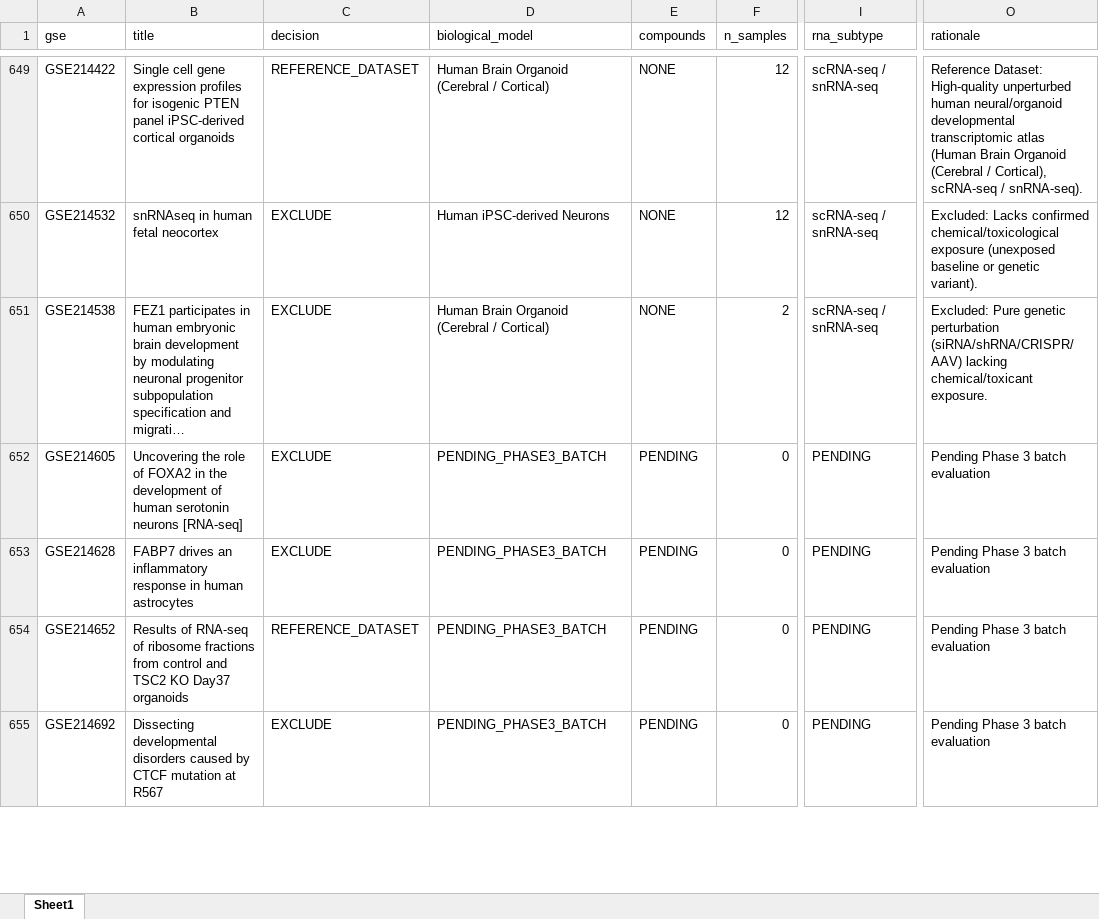
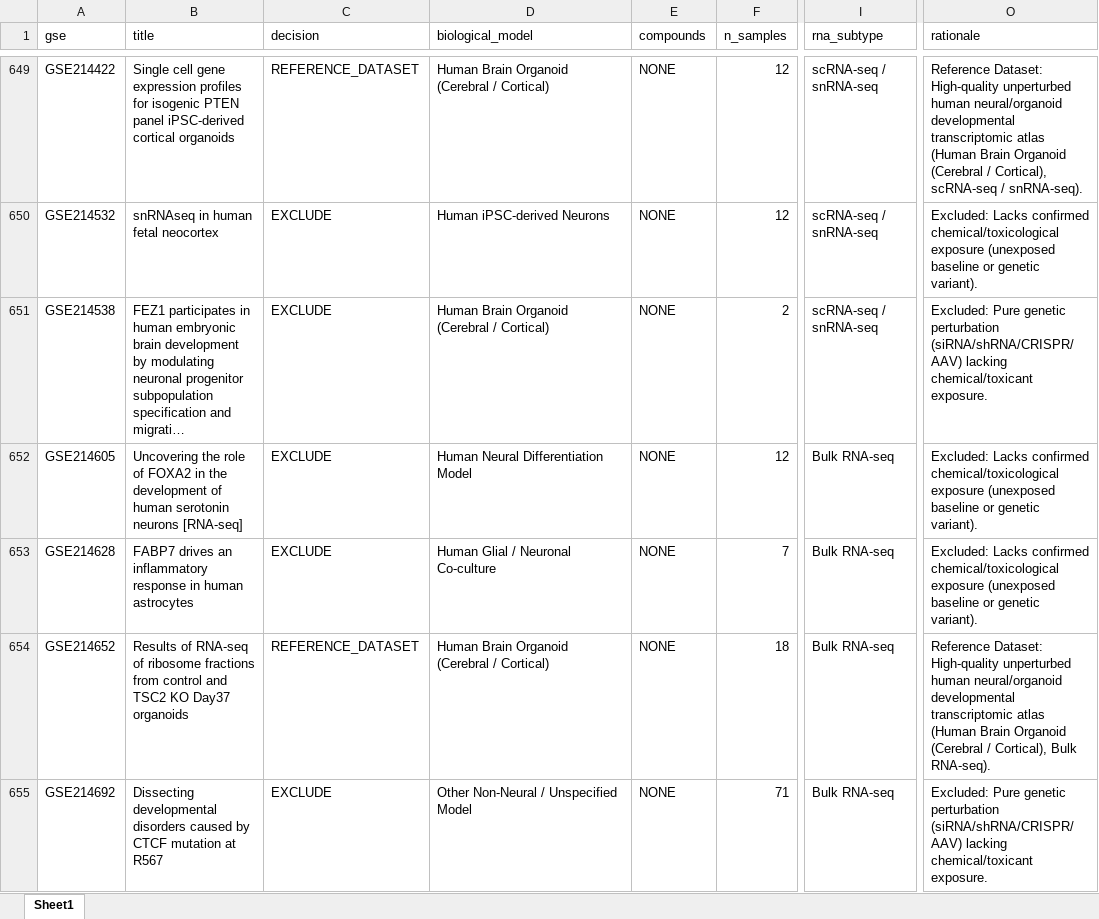
Before and after one commit to bioprintingLabsInc/DNT-Organoid-AI, an Excel workbook: data/metadata/dnt_master_dataset_inventory.xlsx, sheet Sheet1, drawn as a sheet; only a part is shown, gaps mark what is left out; long unchanged cells end in …; values as stored, in another font and other column widths than the file's, no borders; the diff covers the shown part only; the diff names each change by its address in the sheet, - before the commit and + after, or states it on an @@ line.

```diff
--- a/data/metadata/dnt_master_dataset_inventory.xlsx (sheet Sheet1)
+++ b/data/metadata/dnt_master_dataset_inventory.xlsx (sheet Sheet1)
-D652 (biological_model): PENDING_PHASE3_BATCH
+D652 (biological_model): Human Neural Differentiation Model
-E652:E655 (compounds): PENDING
+E652:E655 (compounds): NONE
-F652 (n_samples): 0
+F652 (n_samples): 12
-I652:I655 (rna_subtype): PENDING
+I652:I655 (rna_subtype): Bulk RNA-seq
-O652:O653 (rationale): Pending Phase 3 batch evaluation
+O652:O653 (rationale): Excluded: Lacks confirmed chemical/toxicological exposure (unexposed baseline or genetic variant).
-D653 (biological_model): PENDING_PHASE3_BATCH
+D653 (biological_model): Human Glial / Neuronal Co-culture
-F653 (n_samples): 0
+F653 (n_samples): 7
-D654 (biological_model): PENDING_PHASE3_BATCH
+D654 (biological_model): Human Brain Organoid (Cerebral / Cortical)
-F654 (n_samples): 0
+F654 (n_samples): 18
-O654 (rationale): Pending Phase 3 batch evaluation
+O654 (rationale): Reference Dataset: High-quality unperturbed human neural/organoid developmental transcriptomic atlas (Human Brain Organoid (Cerebral / Cortical), Bulk RNA-seq).
-D655 (biological_model): PENDING_PHASE3_BATCH
+D655 (biological_model): Other Non-Neural / Unspecified Model
-F655 (n_samples): 0
+F655 (n_samples): 71
-O655 (rationale): Pending Phase 3 batch evaluation
+O655 (rationale): Excluded: Pure genetic perturbation (siRNA/shRNA/CRISPR/AAV) lacking chemical/toxicant exposure.
```
Also changed, not shown: 236 edited cells elsewhere in this sheet, data/metadata/dnt_experimental_conditions_inventory.xlsx, data/metadata/dnt_sample_metadata_v1.xlsx, 12 other files.
